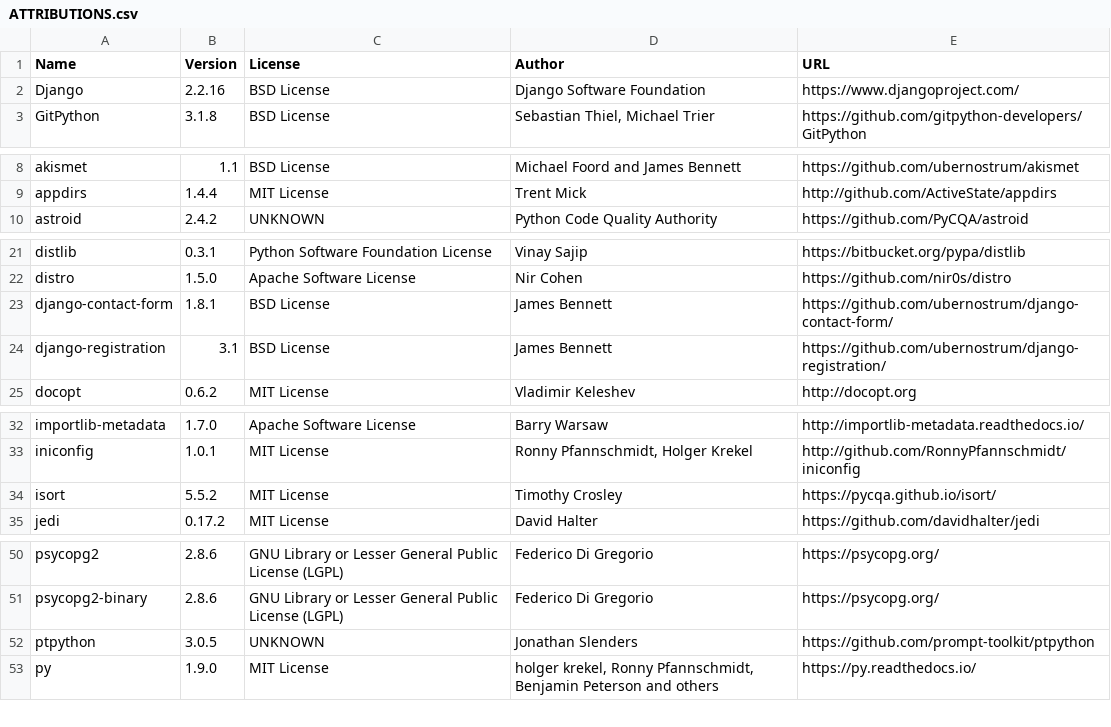
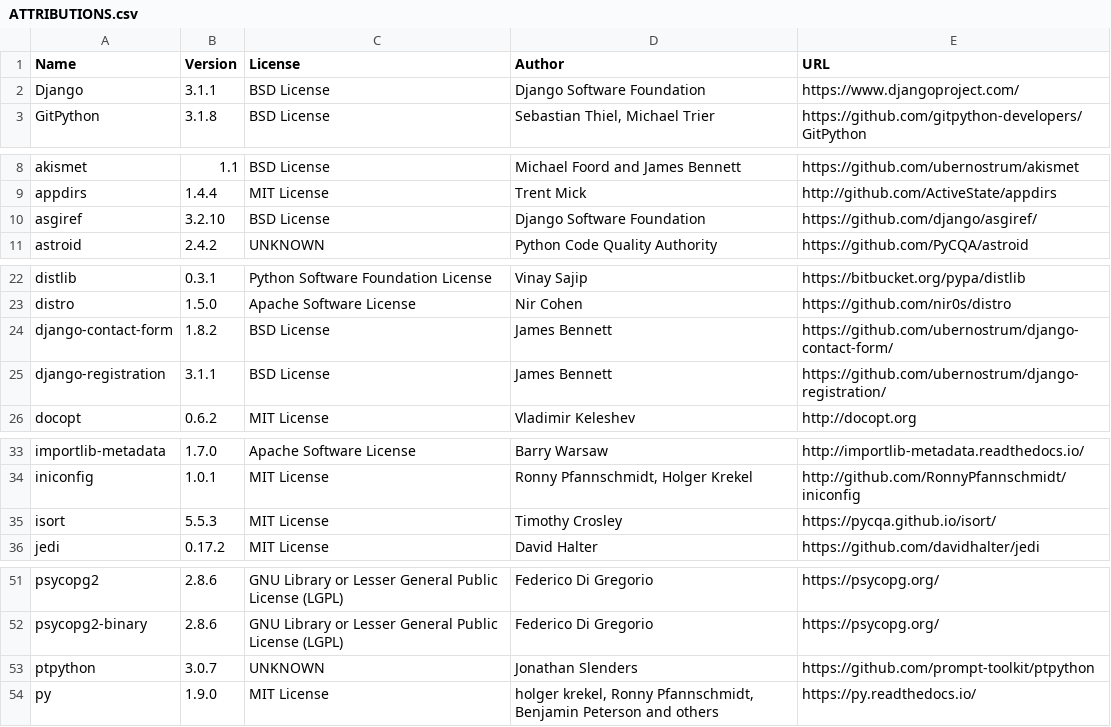
Before and after one commit to djbrown/hbscorez, a CSV file: ATTRIBUTIONS.csv, drawn as a sheet; only a part is shown, gaps mark what is left out; the diff covers the shown part only.

Commit message:
upgrade to django 3

```diff
--- a/ATTRIBUTIONS.csv
+++ b/ATTRIBUTIONS.csv
@@ -1,3 +1,3 @@
 "Name","Version","License","Author","URL"
-"Django","2.2.16","BSD License","Django Software Foundation","https://www.djangoproject.com/"
+"Django","3.1.1","BSD License","Django Software Foundation","https://www.djangoproject.com/"
 "GitPython","3.1.8","BSD License","Sebastian Thiel, Michael Trier","https://github.com/gitpython-developers/GitPython"
@@ -9,2 +9,3 @@
 "appdirs","1.4.4","MIT License","Trent Mick","http://github.com/ActiveState/appdirs"
+"asgiref","3.2.10","BSD License","Django Software Foundation","https://github.com/django/asgiref/"
 "astroid","2.4.2","UNKNOWN","Python Code Quality Authority","https://github.com/PyCQA/astroid"
@@ -22,4 +23,4 @@
 "distro","1.5.0","Apache Software License","Nir Cohen","https://github.com/nir0s/distro"
-"django-contact-form","1.8.1","BSD License","James Bennett","https://github.com/ubernostrum/django-contact-form/"
-"django-registration","3.1","BSD License","James Bennett","https://github.com/ubernostrum/django-registration/"
+"django-contact-form","1.8.2","BSD License","James Bennett","https://github.com/ubernostrum/django-contact-form/"
+"django-registration","3.1.1","BSD License","James Bennett","https://github.com/ubernostrum/django-registration/"
 "docopt","0.6.2","MIT License","Vladimir Keleshev","http://docopt.org"
@@ -33,3 +34,3 @@
 "iniconfig","1.0.1","MIT License","Ronny Pfannschmidt, Holger Krekel","http://github.com/RonnyPfannschmidt/iniconfig"
-"isort","5.5.2","MIT License","Timothy Crosley","https://pycqa.github.io/isort/"
+"isort","5.5.3","MIT License","Timothy Crosley","https://pycqa.github.io/isort/"
 "jedi","0.17.2","MIT License","David Halter","https://github.com/davidhalter/jedi"
@@ -51,3 +52,3 @@
 "psycopg2-binary","2.8.6","GNU Library or Lesser General Public License (LGPL)","Federico Di Gregorio","https://psycopg.org/"
-"ptpython","3.0.5","UNKNOWN","Jonathan Slenders","https://github.com/prompt-toolkit/ptpython"
+"ptpython","3.0.7","UNKNOWN","Jonathan Slenders","https://github.com/prompt-toolkit/ptpython"
 "py","1.9.0","MIT License","holger krekel, Ronny Pfannschmidt, Benjamin Peterson and others","https://py.readthedocs.io/"
```
Also changed, not shown: 2 edited cells elsewhere in this file, 3 other files.
